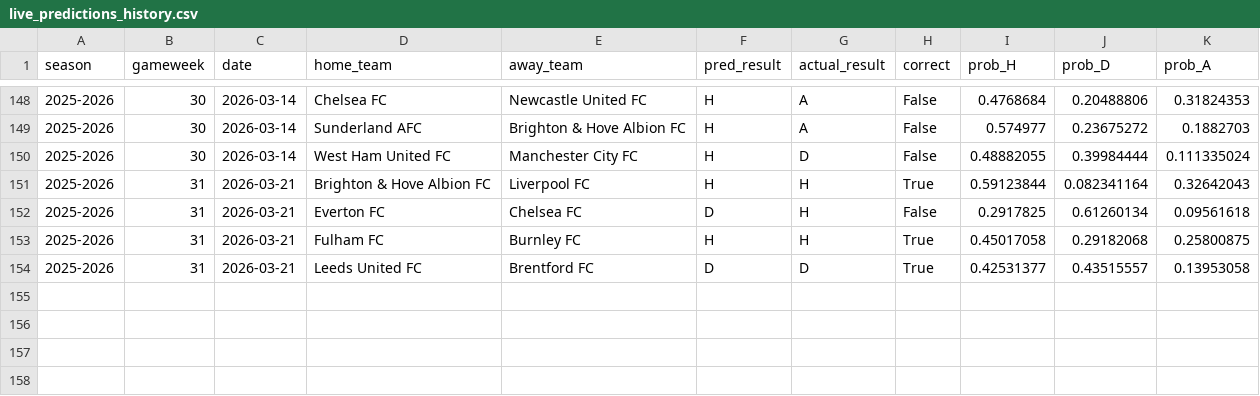
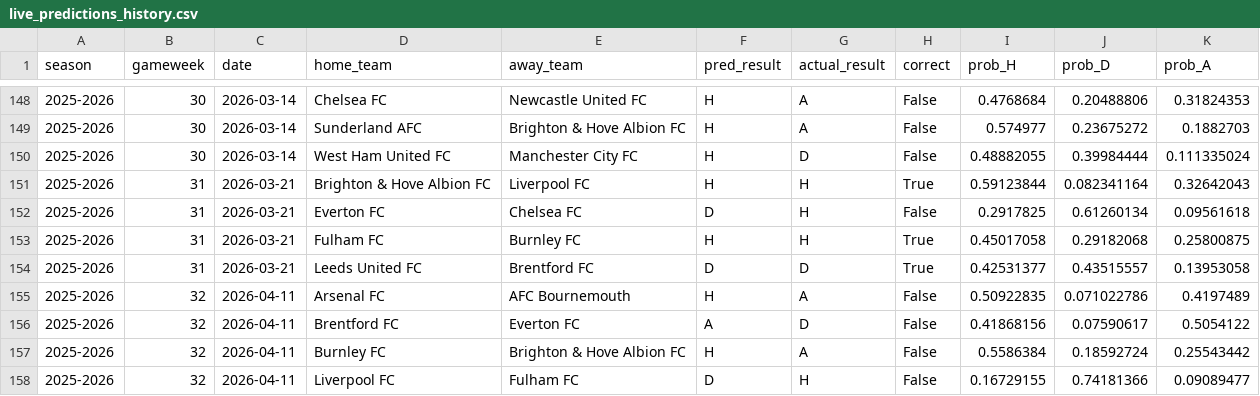
Before and after one commit to SugarAung/premier-league-predictor, a CSV file: data/live/live_predictions_history.csv, drawn as a sheet; only a part is shown, gaps mark what is left out; the diff names each change by its address in the sheet, - before the commit and + after, or states it on an @@ line.

Commit message:
Auto update: refreshed results & predictions

```diff
--- a/data/live/live_predictions_history.csv
+++ b/data/live/live_predictions_history.csv
+row 155: 2025-2026 | 32 | 2026-04-11 | Arsenal FC | AFC Bournemouth | H | A | False | 0.50922835 | 0.071022786 | 0.4197489
+row 156: 2025-2026 | 32 | 2026-04-11 | Brentford FC | Everton FC | A | D | False | 0.41868156 | 0.07590617 | 0.5054122
+row 157: 2025-2026 | 32 | 2026-04-11 | Burnley FC | Brighton & Hove Albion FC | H | A | False | 0.5586384 | 0.18592724 | 0.25543442
+row 158: 2025-2026 | 32 | 2026-04-11 | Liverpool FC | Fulham FC | D | H | False | 0.16729155 | 0.74181366 | 0.09089477
```
Also changed, not shown: data/live/pl_fixtures_from_api.csv, data/live/pl_results_from_api.csv.
